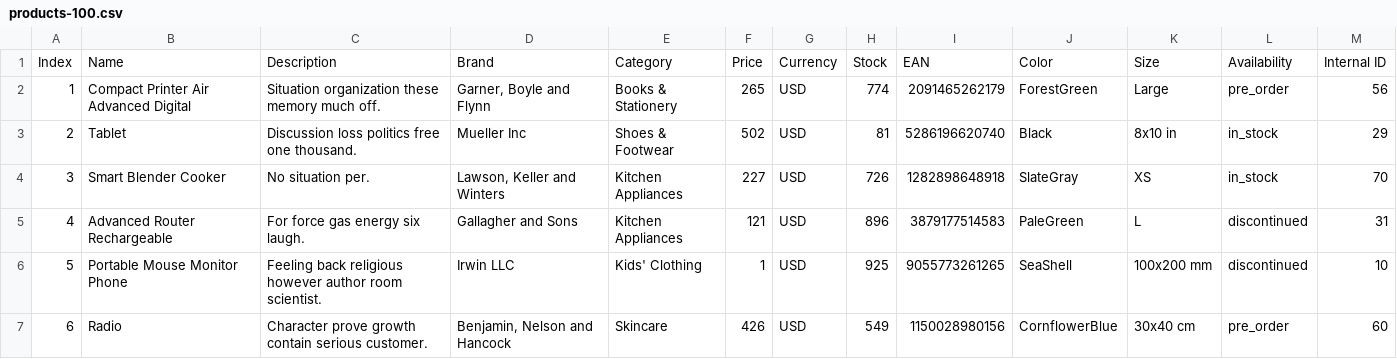
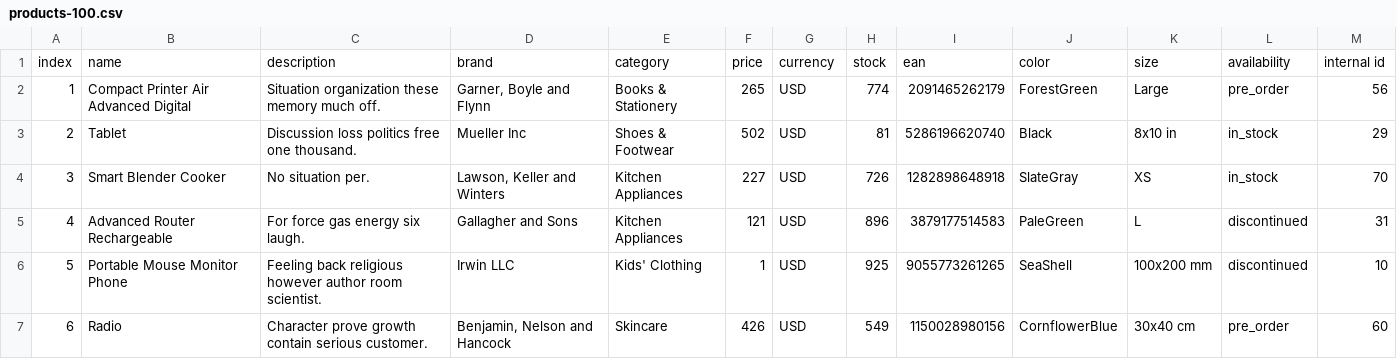
Before and after one commit to otterdev0341/all_new_talk_with_db, a CSV file: products-100.csv, drawn as a sheet; only a part is shown.

```diff
--- a/products-100.csv
+++ b/products-100.csv
@@ -1,2 +1,2 @@
-Index,Name,Description,Brand,Category,Price,Currency,Stock,EAN,Color,Size,Availability,Internal ID
+index,name,description,brand,category,price,currency,stock,ean,color,size,availability,internal id
 1,Compact Printer Air Advanced Digital,Situation organization these memory much off.,"Garner, Boyle and Flynn",Books & Stationery,265,USD,774,2091465262179,ForestGreen,Large,pre_order,56
```
Also changed, not shown: 4 other files.
